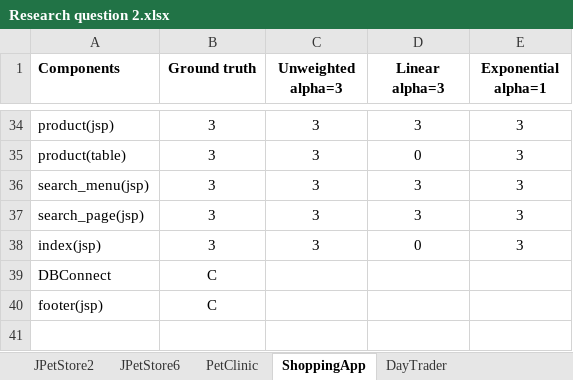
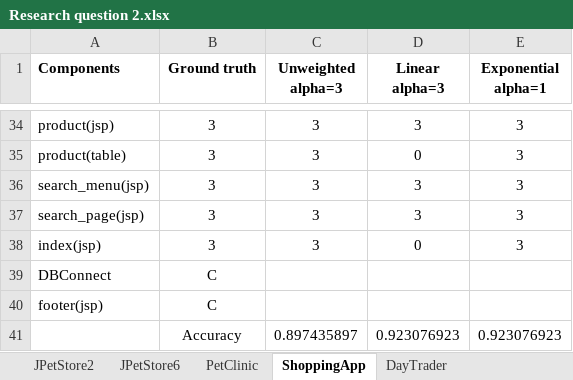
Before and after one commit to microdvi/MicroDVI, an Excel workbook: Results/Research question 2/Research question 2.xlsx, sheet ShoppingApp, drawn as a sheet; only a part is shown, gaps mark what is left out; values as stored, in another font and other column widths than the file's, no borders; the diff names each change by its address in the sheet, - before the commit and + after, or states it on an @@ line.

```diff
--- a/Results/Research question 2/Research question 2.xlsx (sheet ShoppingApp)
+++ b/Results/Research question 2/Research question 2.xlsx (sheet ShoppingApp)
+row 41:  | Accuracy | 0.897435897 | 0.923076923 | 0.923076923
```
Also changed, not shown: sheet PetClinic, sheet JPetStore6, sheet JPetStore2, sheet DayTrader, Results/Research question 1/Research question 1.xlsx, Results/Research question 3/Research question 3.xlsx, 14 other files.
